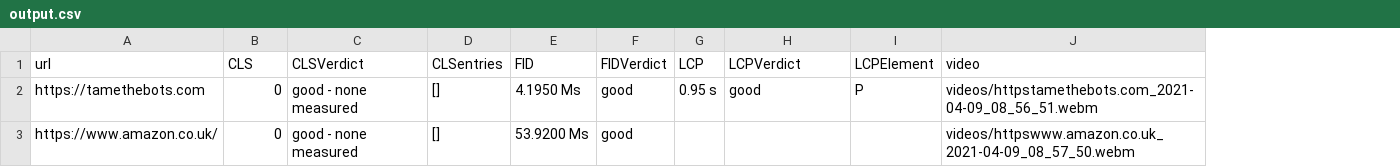
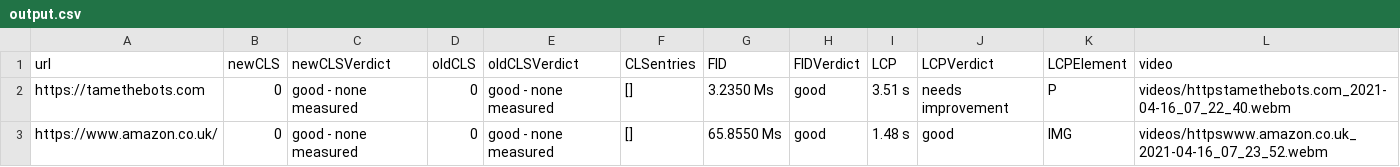
Before and after one commit to dwsmart/massWebVitals, a CSV file: example/output.csv, drawn as a sheet; addresses are those after the commit; the diff names each change by its address in the sheet, - before the commit and + after, or states it on an @@ line.

Commit message:
Updates examples to show new CLS metric

```diff
--- a/example/output.csv
+++ b/example/output.csv
+column D (oldCLS), rows 2-3: 0 | 0
+column E (oldCLSVerdict), rows 2-3: good - none measured | good - none measured
-B1: CLS
+B1: newCLS
-C1: CLSVerdict
+C1: newCLSVerdict
-G2 (FID): 4.1950 Ms
+G2 (FID): 3.2350 Ms
-I2 (LCP): 0.95 s
+I2 (LCP): 3.51 s
-J2 (LCPVerdict): good
+J2 (LCPVerdict): needs improvement
-L2 (video): videos/httpstamethebots.com_2021-04-09_08_56_51.webm
+L2 (video): videos/httpstamethebots.com_2021-04-16_07_22_40.webm
-G3 (FID): 53.9200 Ms
+G3 (FID): 65.8550 Ms
-I3 (LCP): (empty)
+I3 (LCP): 1.48 s
-J3 (LCPVerdict): (empty)
+J3 (LCPVerdict): good
-K3 (LCPElement): (empty)
+K3 (LCPElement): IMG
-L3 (video): videos/httpswww.amazon.co.uk_2021-04-09_08_57_50.webm
+L3 (video): videos/httpswww.amazon.co.uk_2021-04-16_07_23_52.webm
```
Also changed, not shown: 4 other files.
